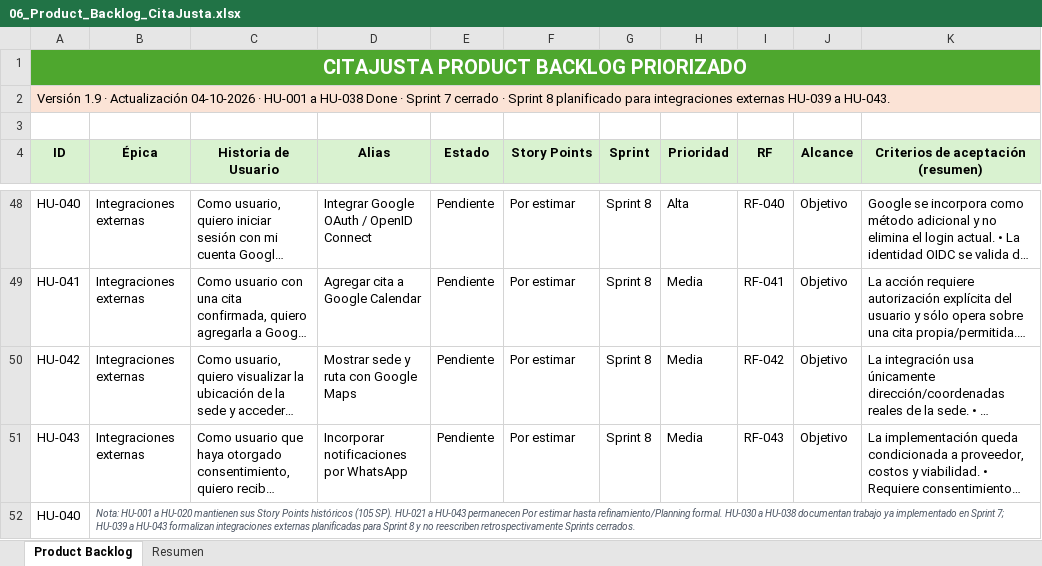
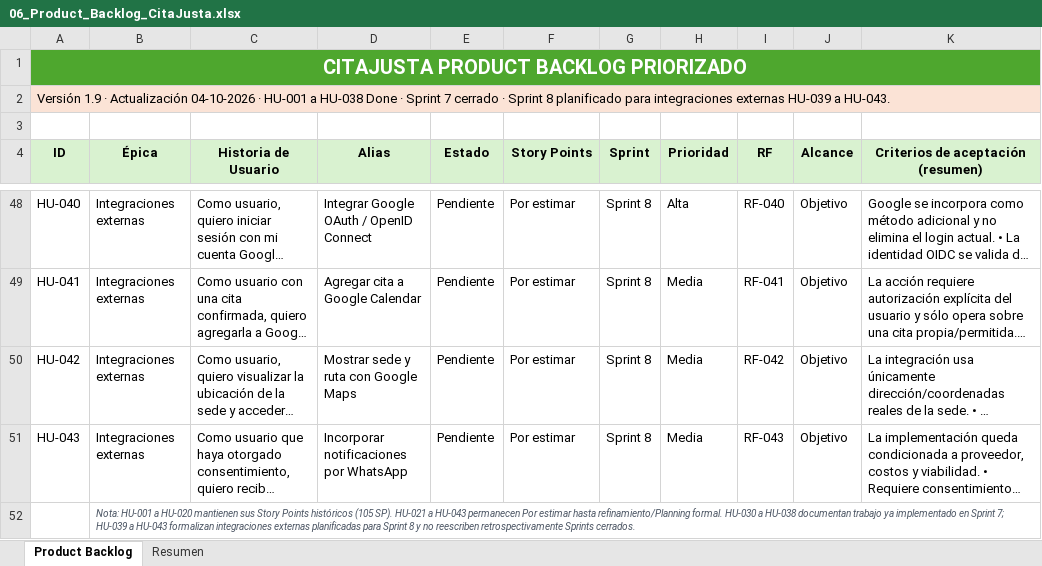
Before and after one commit to torresmatias23/CitaJusta, an Excel workbook: Fase 2/Evidencias Proyecto/Evidencias de documentación/Scrum/06_Product_Backlog_CitaJusta.xlsx, sheet Product Backlog, drawn as a sheet; only a part is shown, gaps mark what is left out; long unchanged cells end in …; values as stored, in another font and other column widths than the file's, no borders; conditional formats and table styles not drawn; the diff names each change by its address in the sheet, - before the commit and + after, or states it on an @@ line.

Commit message:
docs: fix product backlog note row

```diff
--- a/Fase 2/Evidencias Proyecto/Evidencias de documentación/Scrum/06_Product_Backlog_CitaJusta.xlsx (sheet Product Backlog)
+++ b/Fase 2/Evidencias Proyecto/Evidencias de documentación/Scrum/06_Product_Backlog_CitaJusta.xlsx (sheet Product Backlog)
-A52 (ID): HU-040
+A52 (ID): (empty)
```
Also changed, not shown: sheet Resumen, charts or pictures.
